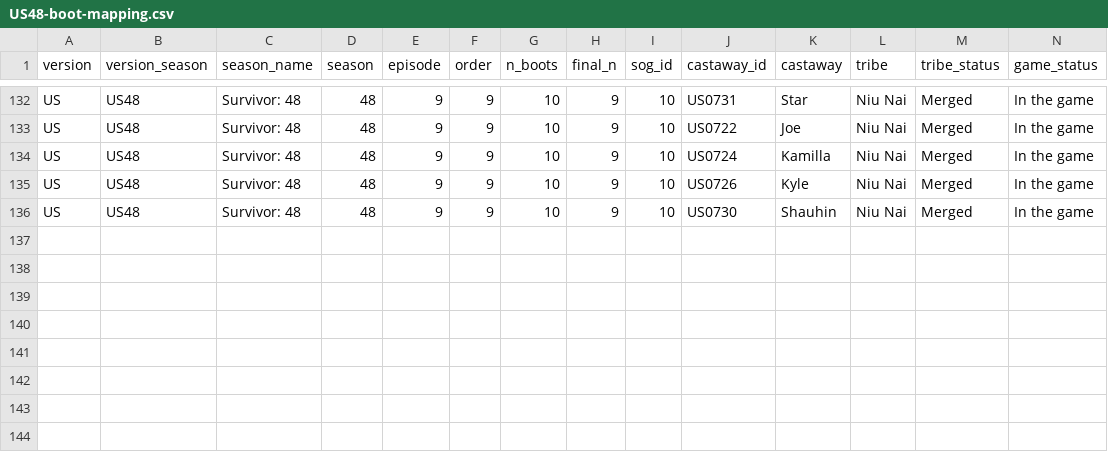
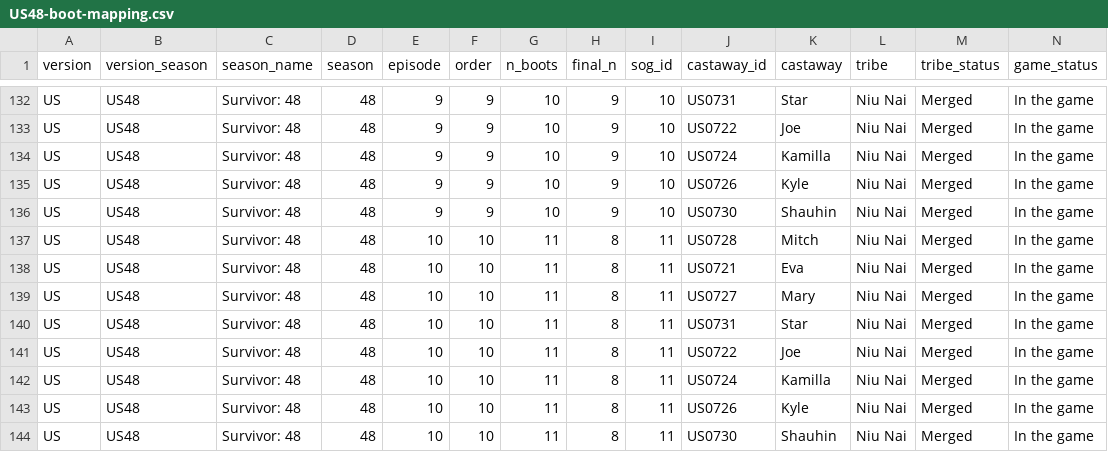
Before and after one commit to doehm/survivoR, a CSV file: dev/data/in-progress/US48-boot-mapping.csv, drawn as a sheet; only a part is shown, gaps mark what is left out.

```diff
--- a/dev/data/in-progress/US48-boot-mapping.csv
+++ b/dev/data/in-progress/US48-boot-mapping.csv
@@ -136 +136,9 @@ US,US48,Survivor: 48,48,9,9,10,9,10,US0726,Kyle,Niu Nai,Merged,In the game
 US,US48,Survivor: 48,48,9,9,10,9,10,US0730,Shauhin,Niu Nai,Merged,In the game
+US,US48,Survivor: 48,48,10,10,11,8,11,US0728,Mitch,Niu Nai,Merged,In the game
+US,US48,Survivor: 48,48,10,10,11,8,11,US0721,Eva,Niu Nai,Merged,In the game
+US,US48,Survivor: 48,48,10,10,11,8,11,US0727,Mary,Niu Nai,Merged,In the game
+US,US48,Survivor: 48,48,10,10,11,8,11,US0731,Star,Niu Nai,Merged,In the game
+US,US48,Survivor: 48,48,10,10,11,8,11,US0722,Joe,Niu Nai,Merged,In the game
+US,US48,Survivor: 48,48,10,10,11,8,11,US0724,Kamilla,Niu Nai,Merged,In the game
+US,US48,Survivor: 48,48,10,10,11,8,11,US0726,Kyle,Niu Nai,Merged,In the game
+US,US48,Survivor: 48,48,10,10,11,8,11,US0730,Shauhin,Niu Nai,Merged,In the game
```
Also changed, not shown: dev/data/in-progress/valid-selections.csv, 18 other files.
